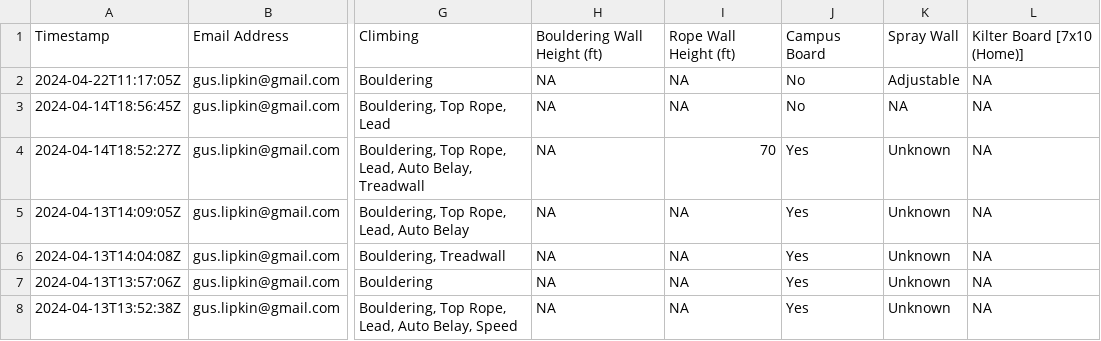
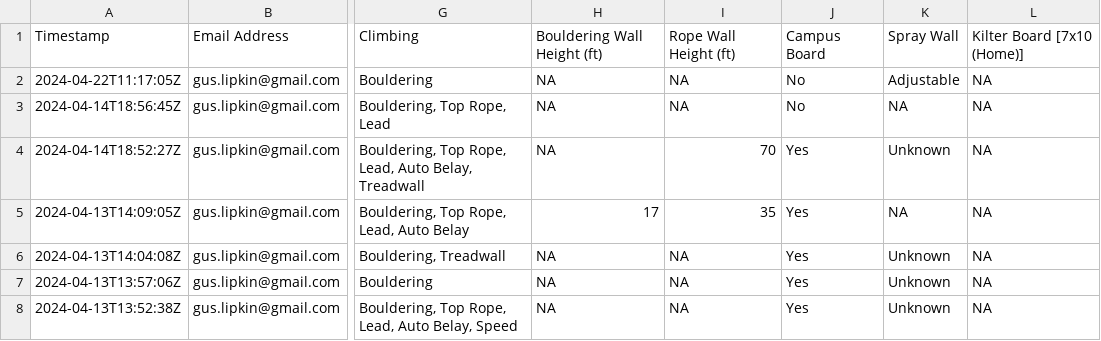
Before and after one commit to guslipkin/ClimbWith, a CSV file: data-raw/data.csv, drawn as a sheet; only a part is shown, gaps mark what is left out; the diff names each change by its address in the sheet, - before the commit and + after, or states it on an @@ line.

```diff
--- a/data-raw/data.csv
+++ b/data-raw/data.csv
-H5: NA
+H5: 17
-I5: NA
+I5: 35
-K5: Unknown
+K5: NA
```
Also changed, not shown: 1 other file.
